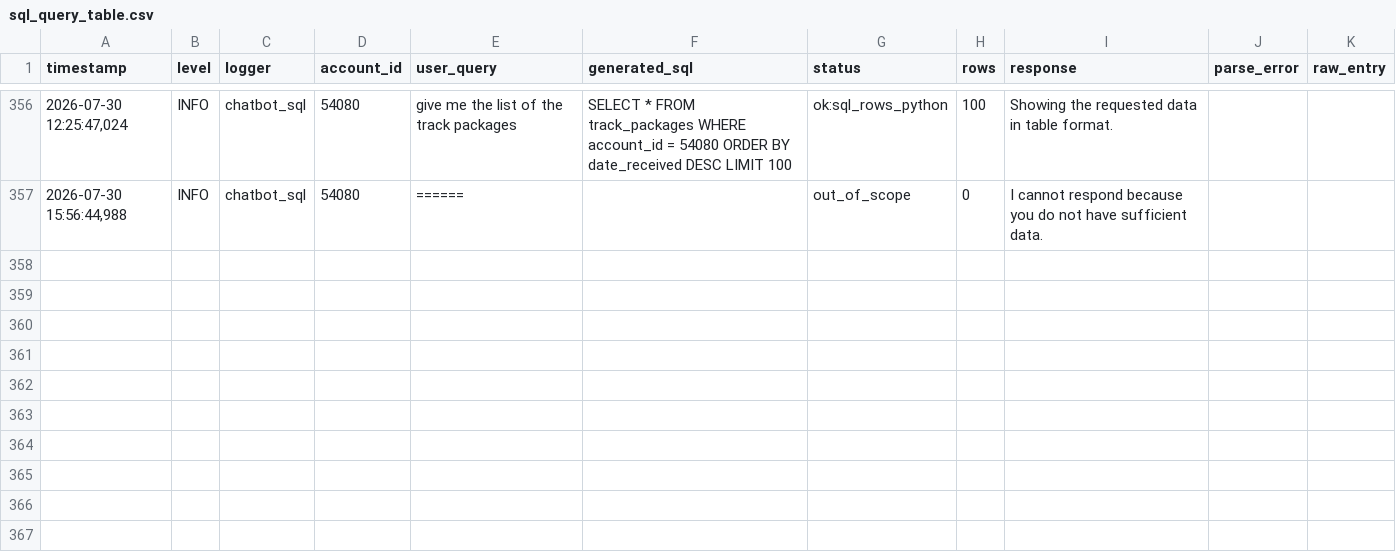
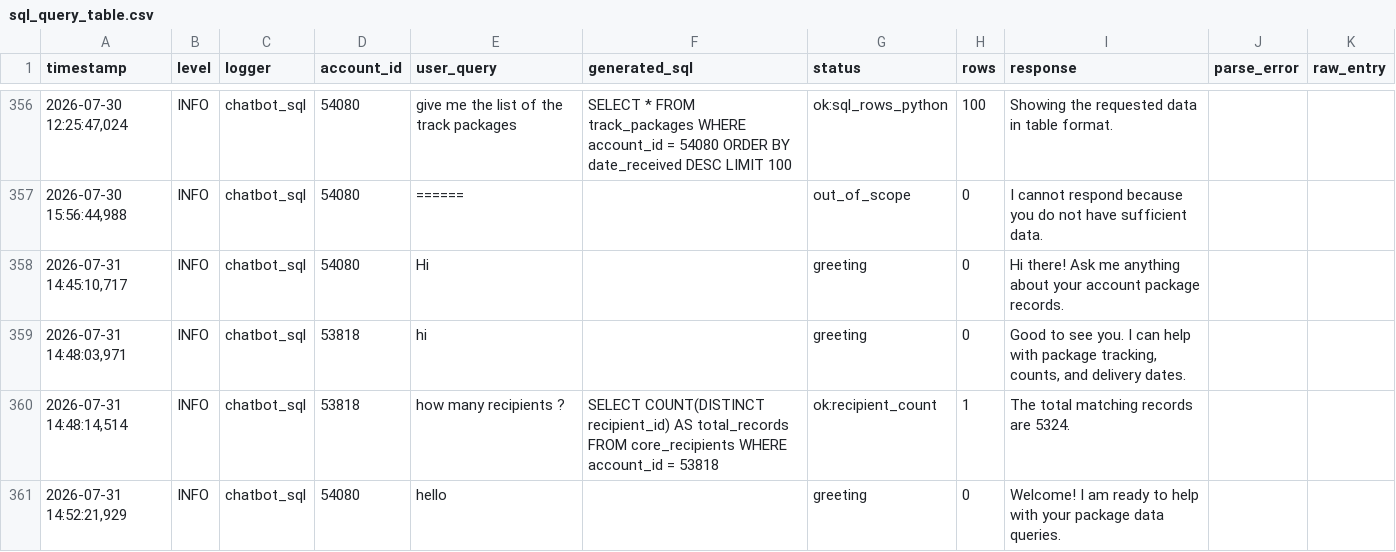
Before and after one commit to Purnavadaparthi1/Notifii_chatbot, a CSV file: backend/sql_query_table.csv, drawn as a sheet; only a part is shown, gaps mark what is left out; the diff covers the shown part only; the diff names each change by its address in the sheet, - before the commit and + after, or states it on an @@ line.

Commit message:
recent query logs

```diff
--- a/backend/sql_query_table.csv
+++ b/backend/sql_query_table.csv
+row 358: 2026-07-31 14:45:10,717 | INFO | chatbot_sql | 54080 | Hi |  | greeting | 0 | Hi there! Ask me anything about your account package records.
+row 359: 2026-07-31 14:48:03,971 | INFO | chatbot_sql | 53818 | hi |  | greeting | 0 | Good to see you. I can help with package tracking, counts, and delivery dates.
+row 360: 2026-07-31 14:48:14,514 | INFO | chatbot_sql | 53818 | how many recipients ? | SELECT COUNT(DISTINCT recipient_id) AS total_records FROM core_recipients WHERE account_id = 53818 | ok:recipient_count | 1 | The total matching records are 5324.
+row 361: 2026-07-31 14:52:21,929 | INFO | chatbot_sql | 54080 | hello |  | greeting | 0 | Welcome! I am ready to help with your package data queries.
```
Also changed, not shown: 11 added rows elsewhere in this file.
